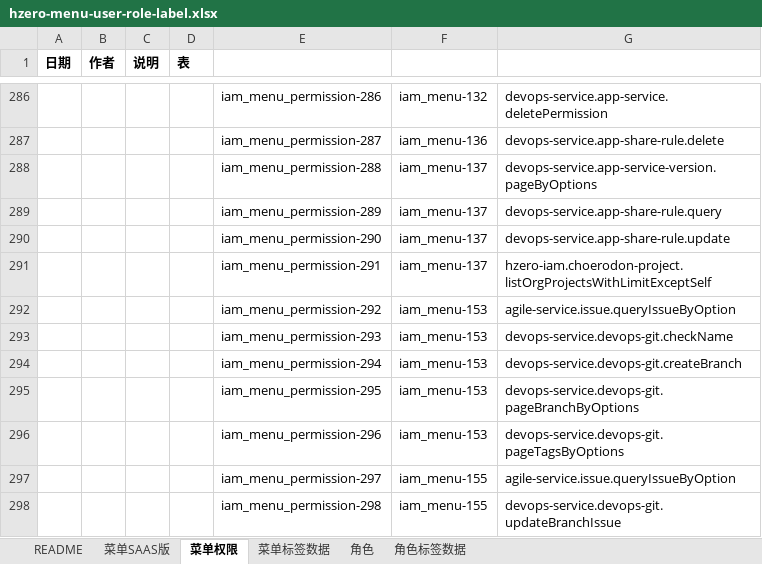
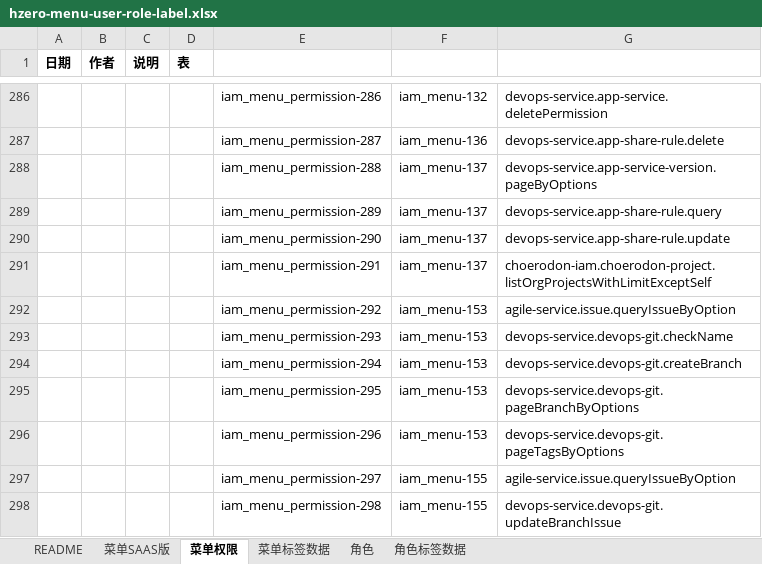
Before and after one commit to open-hand/devops-service, an Excel workbook: src/main/resources/script/db/init-data/devops_service/hzero_platform/hzero-menu-user-role-label.xlsx, sheet 菜单权限, drawn as a sheet; only a part is shown, gaps mark what is left out; values as stored, in another font and other column widths than the file's, no borders; the diff covers the shown part only; the diff names each change by its address in the sheet, - before the commit and + after, or states it on an @@ line.

```diff
--- a/src/main/resources/script/db/init-data/devops_service/hzero_platform/hzero-menu-user-role-label.xlsx (sheet 菜单权限)
+++ b/src/main/resources/script/db/init-data/devops_service/hzero_platform/hzero-menu-user-role-label.xlsx (sheet 菜单权限)
-G291: hzero-iam.choerodon-project.listOrgProjectsWithLimitExceptSelf
+G291: choerodon-iam.choerodon-project.listOrgProjectsWithLimitExceptSelf
```
Also changed, not shown: 13 edited cells elsewhere in this sheet.
